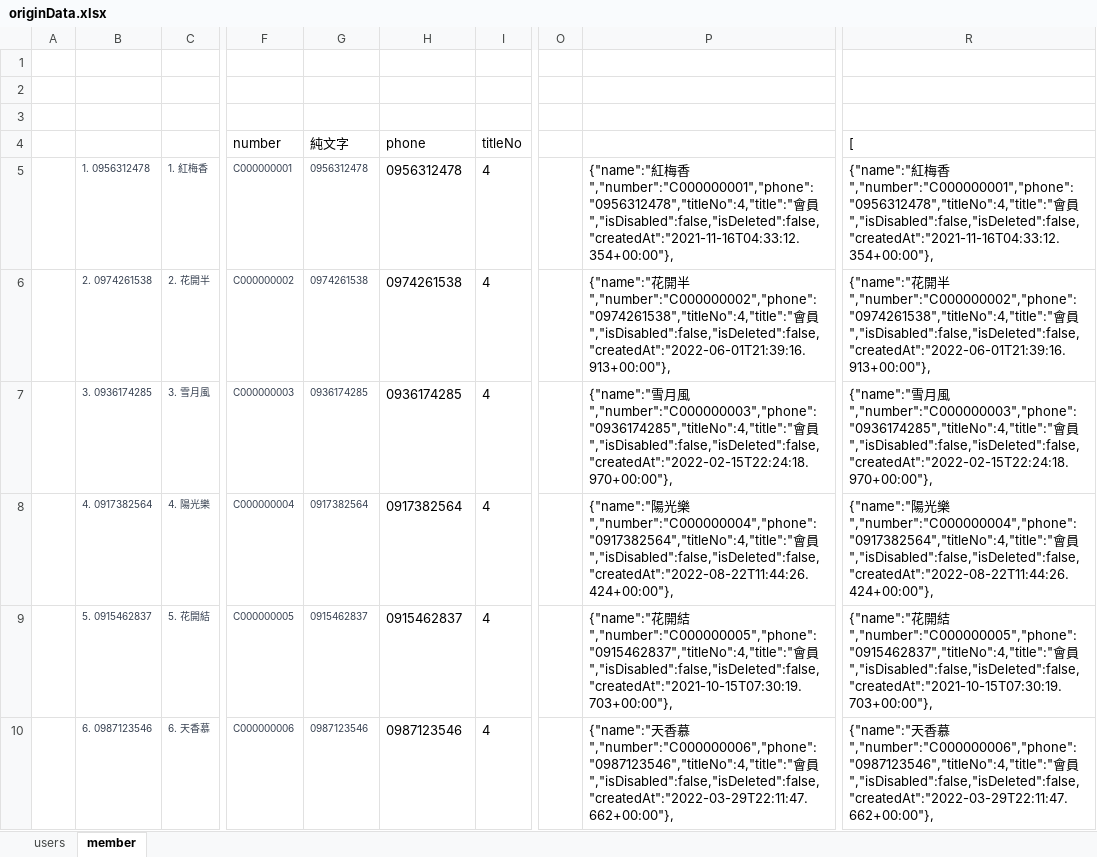
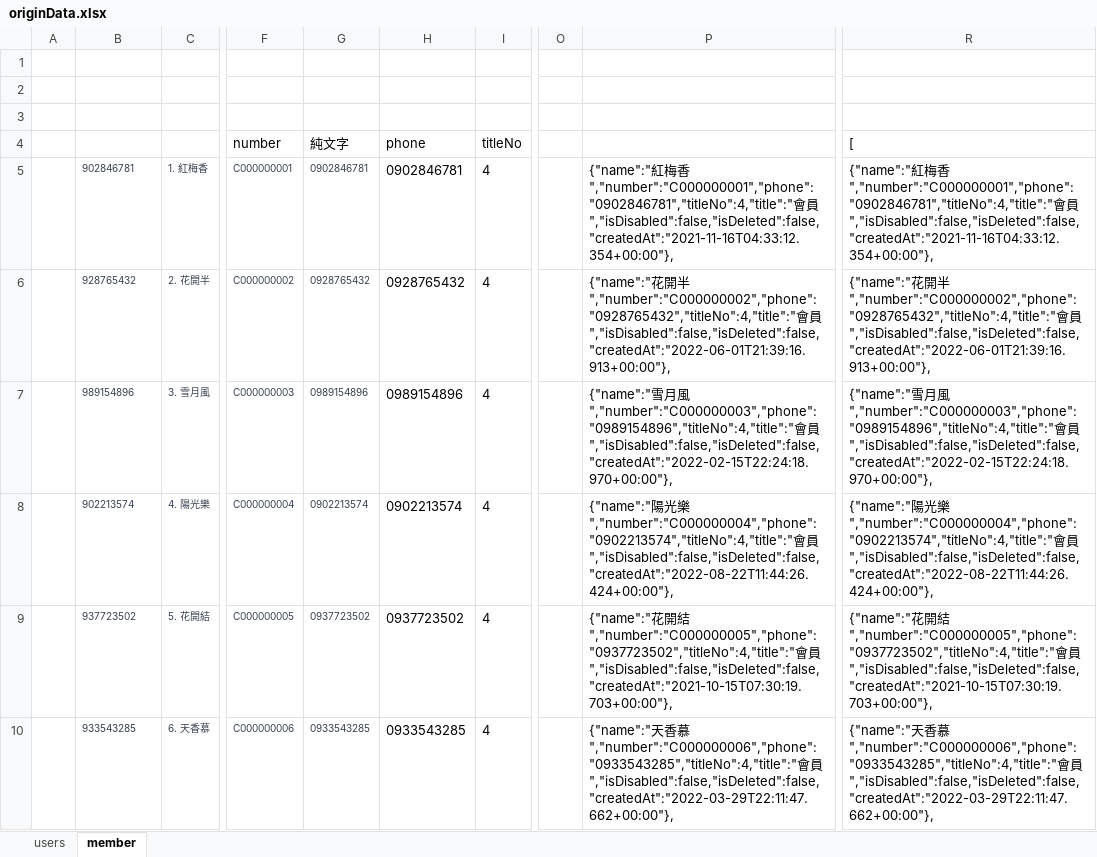
Before and after one commit to kerickkkkk/love_in_no_words_back_end, an Excel workbook: dbData/originData.xlsx, sheet member, drawn as a sheet; only a part is shown, gaps mark what is left out; values as stored, in another font and other column widths than the file's, no borders; the diff covers the shown part only; the diff names each change by its address in the sheet, - before the commit and + after, or states it on an @@ line.

Commit message:
fix DB data製作excel修改

```diff
--- a/dbData/originData.xlsx (sheet member)
+++ b/dbData/originData.xlsx (sheet member)
-B5: 1. 0956312478
+B5: 902846781
-G5 (純文字): 0956312478
+G5 (純文字): 0902846781
-H5 (phone): 0956312478
+H5 (phone): 0902846781
-P5: …梅香","number":"C000000001","phone":"0956312478","titleNo":4,"title":"會員…
+P5: …梅香","number":"C000000001","phone":"0902846781","titleNo":4,"title":"會員…
-R5 ([): …梅香","number":"C000000001","phone":"0956312478","titleNo":4,"title":"會員…
+R5 ([): …梅香","number":"C000000001","phone":"0902846781","titleNo":4,"title":"會員…
-B6: 2. 0974261538
+B6: 928765432
-G6 (純文字): 0974261538
+G6 (純文字): 0928765432
-H6 (phone): 0974261538
+H6 (phone): 0928765432
-P6: …開半","number":"C000000002","phone":"0974261538","titleNo":4,"title":"會員…
+P6: …開半","number":"C000000002","phone":"0928765432","titleNo":4,"title":"會員…
-R6 ([): …開半","number":"C000000002","phone":"0974261538","titleNo":4,"title":"會員…
+R6 ([): …開半","number":"C000000002","phone":"0928765432","titleNo":4,"title":"會員…
-B7: 3. 0936174285
+B7: 989154896
-G7 (純文字): 0936174285
+G7 (純文字): 0989154896
-H7 (phone): 0936174285
+H7 (phone): 0989154896
-P7: …月風","number":"C000000003","phone":"0936174285","titleNo":4,"title":"會員…
+P7: …月風","number":"C000000003","phone":"0989154896","titleNo":4,"title":"會員…
-R7 ([): …月風","number":"C000000003","phone":"0936174285","titleNo":4,"title":"會員…
+R7 ([): …月風","number":"C000000003","phone":"0989154896","titleNo":4,"title":"會員…
-B8: 4. 0917382564
+B8: 902213574
-G8 (純文字): 0917382564
+G8 (純文字): 0902213574
-H8 (phone): 0917382564
+H8 (phone): 0902213574
-P8: …光樂","number":"C000000004","phone":"0917382564","titleNo":4,"title":"會員…
+P8: …光樂","number":"C000000004","phone":"0902213574","titleNo":4,"title":"會員…
-R8 ([): …光樂","number":"C000000004","phone":"0917382564","titleNo":4,"title":"會員…
+R8 ([): …光樂","number":"C000000004","phone":"0902213574","titleNo":4,"title":"會員…
-B9: 5. 0915462837
+B9: 937723502
-G9 (純文字): 0915462837
+G9 (純文字): 0937723502
-H9 (phone): 0915462837
+H9 (phone): 0937723502
-P9: …開結","number":"C000000005","phone":"0915462837","titleNo":4,"title":"會員…
+P9: …開結","number":"C000000005","phone":"0937723502","titleNo":4,"title":"會員…
-R9 ([): …開結","number":"C000000005","phone":"0915462837","titleNo":4,"title":"會員…
+R9 ([): …開結","number":"C000000005","phone":"0937723502","titleNo":4,"title":"會員…
-B10: 6. 0987123546
+B10: 933543285
-G10 (純文字): 0987123546
+G10 (純文字): 0933543285
-H10 (phone): 0987123546
+H10 (phone): 0933543285
-P10: …香慕","number":"C000000006","phone":"0987123546","titleNo":4,"title":"會員…
+P10: …香慕","number":"C000000006","phone":"0933543285","titleNo":4,"title":"會員…
-R10 ([): …香慕","number":"C000000006","phone":"0987123546","titleNo":4,"title":"會員…
+R10 ([): …香慕","number":"C000000006","phone":"0933543285","titleNo":4,"title":"會員…
```
Also changed, not shown: 220 edited cells elsewhere in this sheet.
